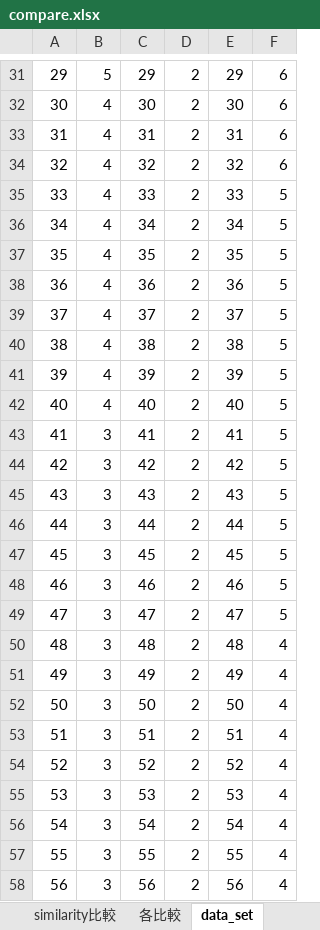
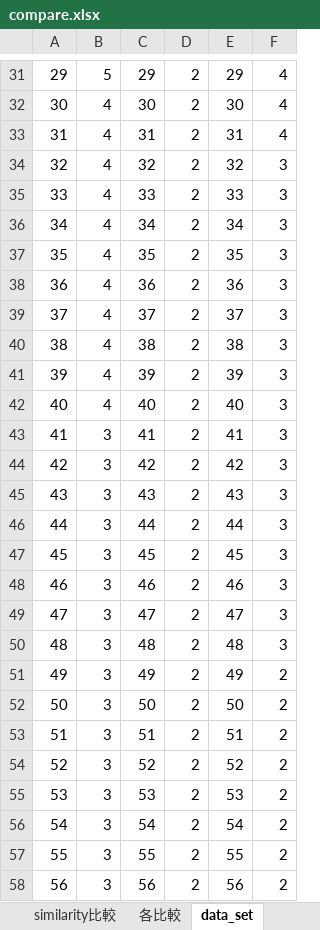
Before and after one commit to ZhongTing/HotTopicDetection, an Excel workbook: log/clustering_log/AgglomerativeClustering/compare.xlsx, sheet data_set, drawn as a sheet; only a part is shown, gaps mark what is left out; values as stored, in another font and other column widths than the file's, no borders; charts and pictures not drawn; the diff covers the shown part only; the diff names each change by its address in the sheet, - before the commit and + after, or states it on an @@ line.

```diff
--- a/log/clustering_log/AgglomerativeClustering/compare.xlsx (sheet data_set)
+++ b/log/clustering_log/AgglomerativeClustering/compare.xlsx (sheet data_set)
-F31:F33: 6
+F31:F33: 4
-F34: 6
+F34: 3
-F35:F49: 5
+F35:F49: 3
-F50: 4
+F50: 3
-F51:F58: 4
+F51:F58: 2
```
Also changed, not shown: other rows of this sheet, charts or pictures, 2 other files.
